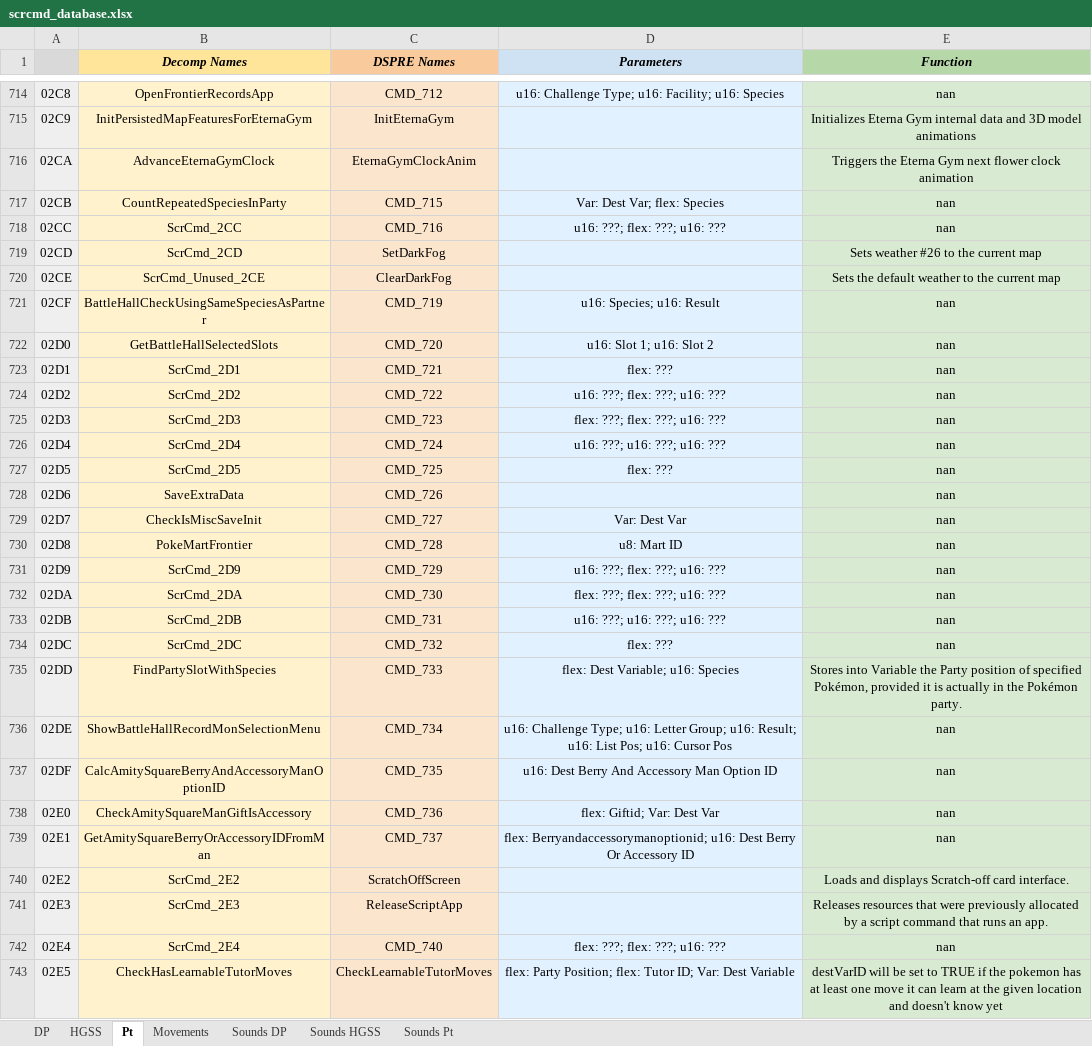
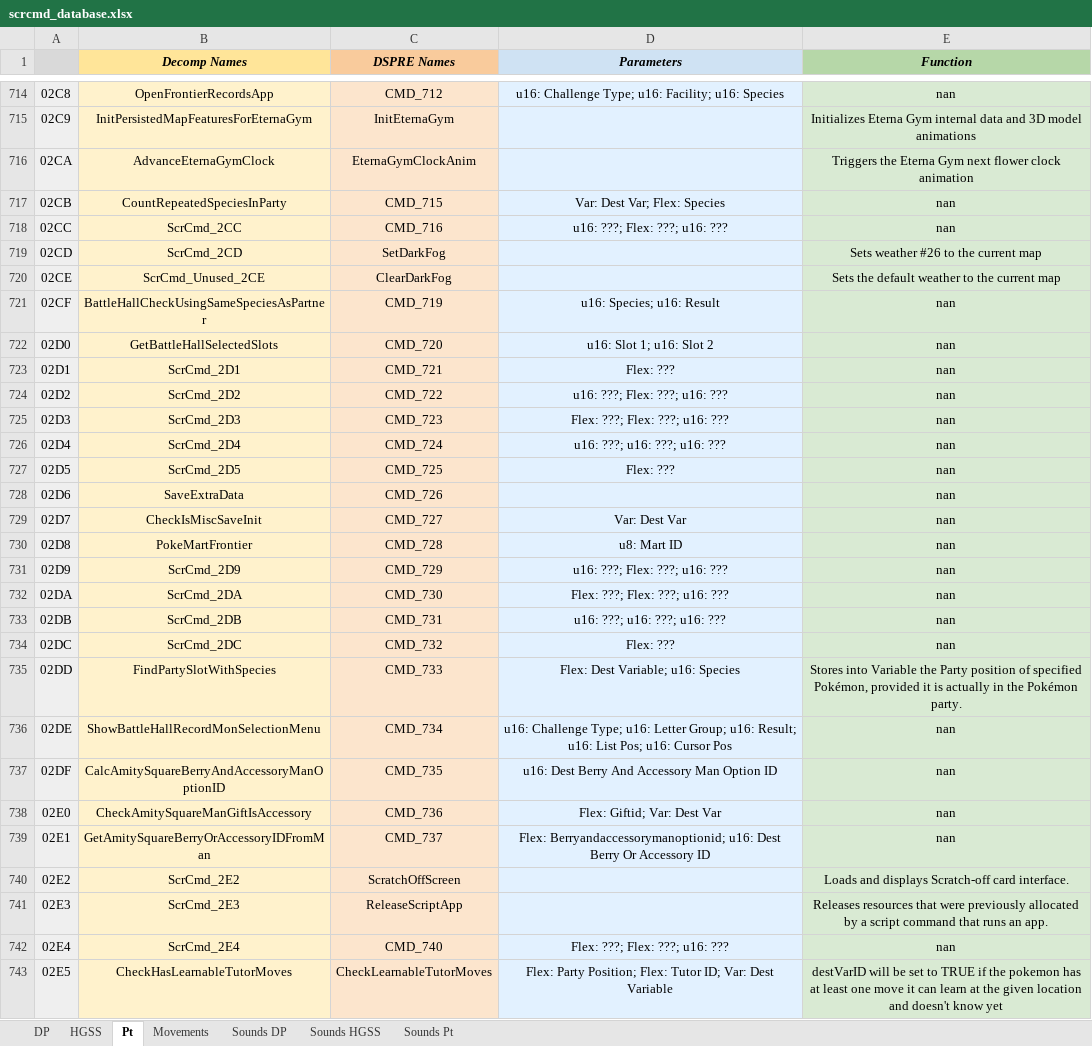
Before and after one commit to DS-Pokemon-Rom-Editor/scrcmd-database, an Excel workbook: sheets/scrcmd_database.xlsx, sheet Pt, drawn as a sheet; only a part is shown, gaps mark what is left out; values as stored, in another font and other column widths than the file's, no borders; the diff covers the shown part only; the diff names each change by its address in the sheet, - before the commit and + after, or states it on an @@ line.

Commit message:
capitalize Flex in sheet

```diff
--- a/sheets/scrcmd_database.xlsx (sheet Pt)
+++ b/sheets/scrcmd_database.xlsx (sheet Pt)
-D717 (Parameters): Var: Dest Var; flex: Species
+D717 (Parameters): Var: Dest Var; Flex: Species
-D718 (Parameters): u16: ???; flex: ???; u16: ???
+D718 (Parameters): u16: ???; Flex: ???; u16: ???
-D723 (Parameters): flex: ???
+D723 (Parameters): Flex: ???
-D724 (Parameters): u16: ???; flex: ???; u16: ???
+D724 (Parameters): u16: ???; Flex: ???; u16: ???
-D725 (Parameters): flex: ???; flex: ???; u16: ???
+D725 (Parameters): Flex: ???; Flex: ???; u16: ???
-D727 (Parameters): flex: ???
+D727 (Parameters): Flex: ???
-D731 (Parameters): u16: ???; flex: ???; u16: ???
+D731 (Parameters): u16: ???; Flex: ???; u16: ???
-D732 (Parameters): flex: ???; flex: ???; u16: ???
+D732 (Parameters): Flex: ???; Flex: ???; u16: ???
-D734 (Parameters): flex: ???
+D734 (Parameters): Flex: ???
-D735 (Parameters): flex: Dest Variable; u16: Species
+D735 (Parameters): Flex: Dest Variable; u16: Species
-D738 (Parameters): flex: Giftid; Var: Dest Var
+D738 (Parameters): Flex: Giftid; Var: Dest Var
-D739 (Parameters): flex: Berryandaccessorymanoptionid; u16:…
+D739 (Parameters): Flex: Berryandaccessorymanoptionid; u16:…
-D742 (Parameters): flex: ???; flex: ???; u16: ???
+D742 (Parameters): Flex: ???; Flex: ???; u16: ???
-D743 (Parameters): flex: Party Position; flex: Tutor ID;…
+D743 (Parameters): Flex: Party Position; Flex: Tutor ID;…
```
Also changed, not shown: 141 edited cells elsewhere in this sheet, sheet DP, sheet HGSS, 2 other files.
